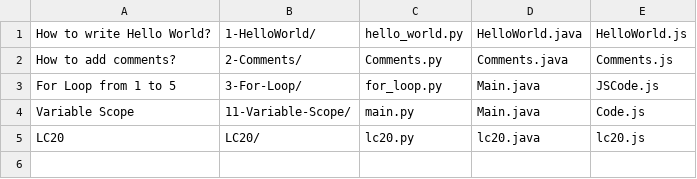
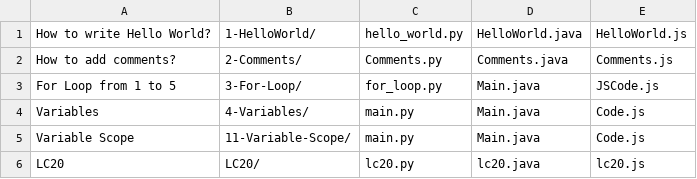
Before and after one commit to AmlanAlok/Programming-Languages, a CSV file: 4-Website/code_files.csv, drawn as a sheet.

Commit message:
Update code_files.csv

```diff
--- a/4-Website/code_files.csv
+++ b/4-Website/code_files.csv
@@ -3,2 +3,3 @@
 "For Loop from 1 to 5","3-For-Loop/","for_loop.py","Main.java","JSCode.js"
+"Variables","4-Variables/","main.py","Main.java","Code.js"
 "Variable Scope","11-Variable-Scope/","main.py","Main.java","Code.js"
```
